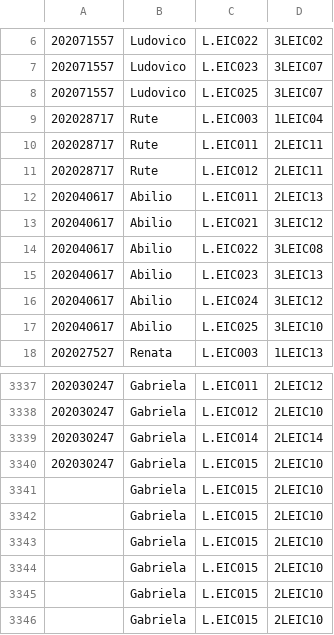
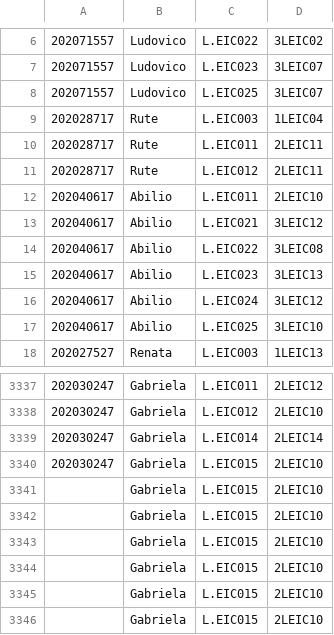
Before and after one commit to sirkotal/leic-ttm, a CSV file: schedule/students_classes.csv, drawn as a sheet; only a part is shown, gaps mark what is left out; the shorter side is filled out with more unchanged rows.

```diff
--- a/schedule/students_classes.csv
+++ b/schedule/students_classes.csv
@@ -11,3 +11,3 @@
 202028717,Rute,L.EIC012,2LEIC11
-202040617,Abilio,L.EIC011,2LEIC13
+202040617,Abilio,L.EIC011,2LEIC10
 202040617,Abilio,L.EIC021,3LEIC12
@@ -3340,2 +3340,4 @@
 202030247,Gabriela,L.EIC015,2LEIC10
+,Gabriela,L.EIC015,2LEIC10
+,Gabriela,L.EIC015,2LEIC10
 ,Gabriela,L.EIC015,2LEIC10
```
Also changed, not shown: 4 other files.
